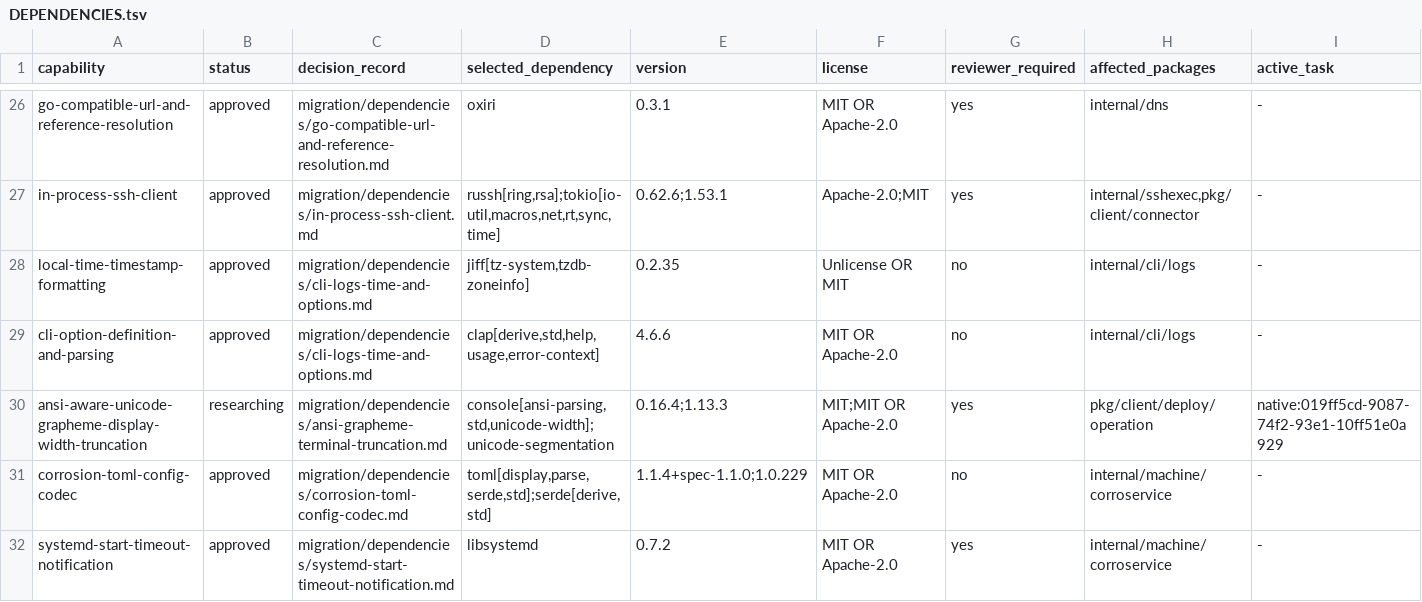
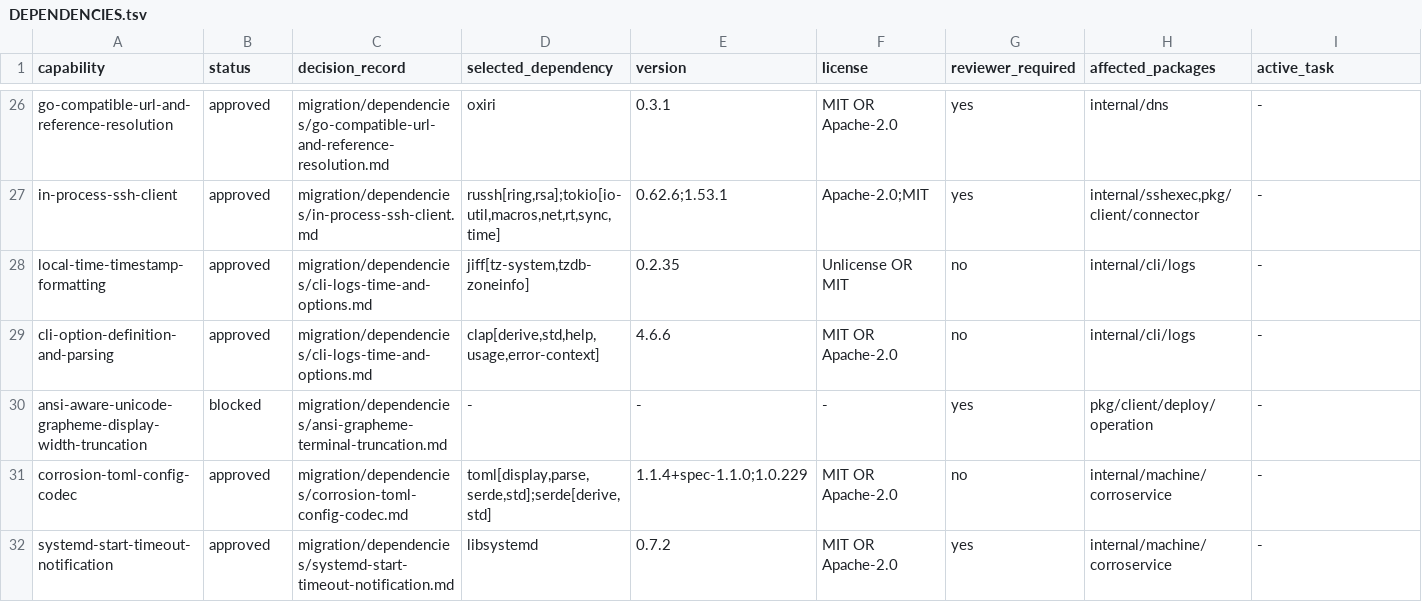
Before and after one commit to getployz/ployz-rust-port, a TSV file: migration/DEPENDENCIES.tsv, drawn as a sheet; only a part is shown, gaps mark what is left out.

```diff
--- a/migration/DEPENDENCIES.tsv
+++ b/migration/DEPENDENCIES.tsv
@@ -29,3 +29,3 @@ local-time-timestamp-formatting	approved	migration/dependencies/cli-logs-time-an
 cli-option-definition-and-parsing	approved	migration/dependencies/cli-logs-time-and-options.md	clap[derive,std,help,usage,error-context]	4.6.6	MIT OR Apache-2.0	no	internal/cli/logs	-
-ansi-aware-unicode-grapheme-display-width-truncation	researching	migration/dependencies/ansi-grapheme-terminal-truncation.md	console[ansi-parsing,std,unicode-width];unicode-segmentation	0.16.4;1.13.3	MIT;MIT OR Apache-2.0	yes	pkg/client/deploy/operation	native:019ff5cd-9087-74f2-93e1-10ff51e0a929
+ansi-aware-unicode-grapheme-display-width-truncation	blocked	migration/dependencies/ansi-grapheme-terminal-truncation.md	-	-	-	yes	pkg/client/deploy/operation	-
 corrosion-toml-config-codec	approved	migration/dependencies/corrosion-toml-config-codec.md	toml[display,parse,serde,std];serde[derive,std]	1.1.4+spec-1.1.0;1.0.229	MIT OR Apache-2.0	no	internal/machine/corroservice	-
```
Also changed, not shown: migration/TASKS.tsv.
